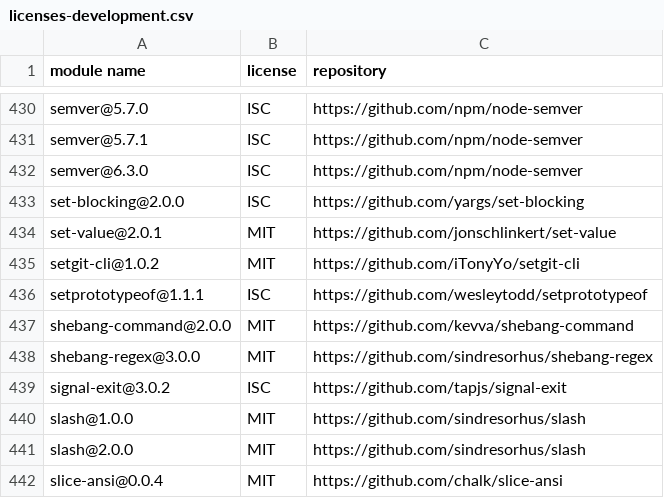
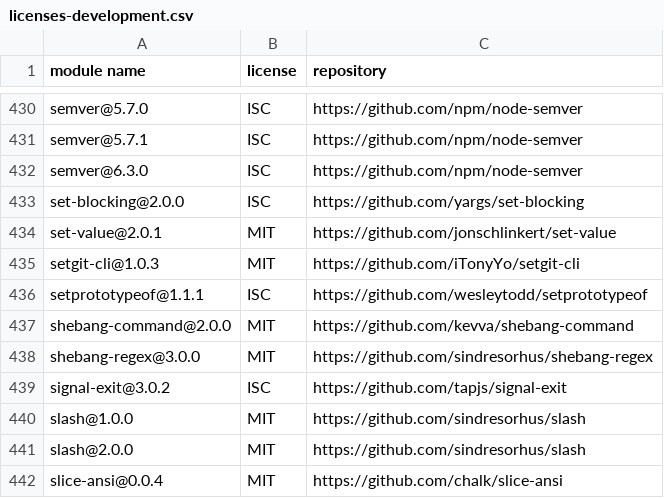
Before and after one commit to iTonyYo/setgit-cli, a CSV file: docs/licenses-development.csv, drawn as a sheet; only a part is shown, gaps mark what is left out.

```diff
--- a/docs/licenses-development.csv
+++ b/docs/licenses-development.csv
@@ -434,3 +434,3 @@
 "set-value@2.0.1","MIT","https://github.com/jonschlinkert/set-value"
-"setgit-cli@1.0.2","MIT","https://github.com/iTonyYo/setgit-cli"
+"setgit-cli@1.0.3","MIT","https://github.com/iTonyYo/setgit-cli"
 "setprototypeof@1.1.1","ISC","https://github.com/wesleytodd/setprototypeof"
```
Also changed, not shown: docs/licenses-production.csv, 1 other file.
